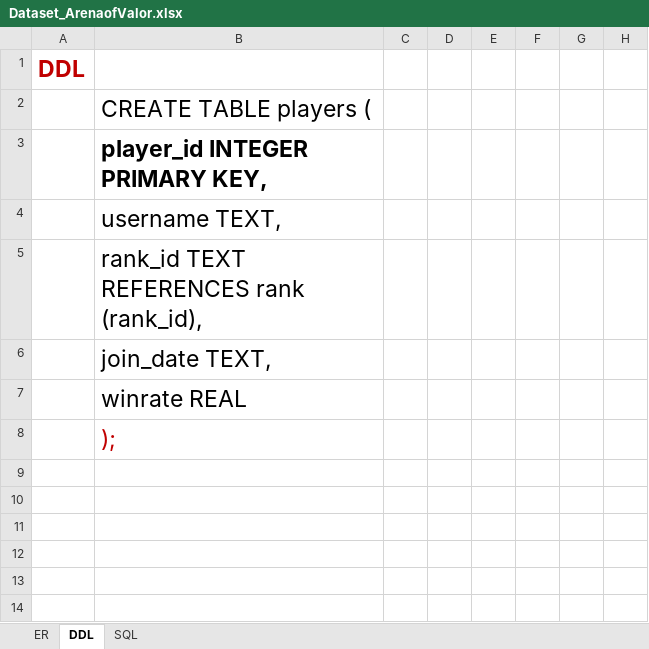
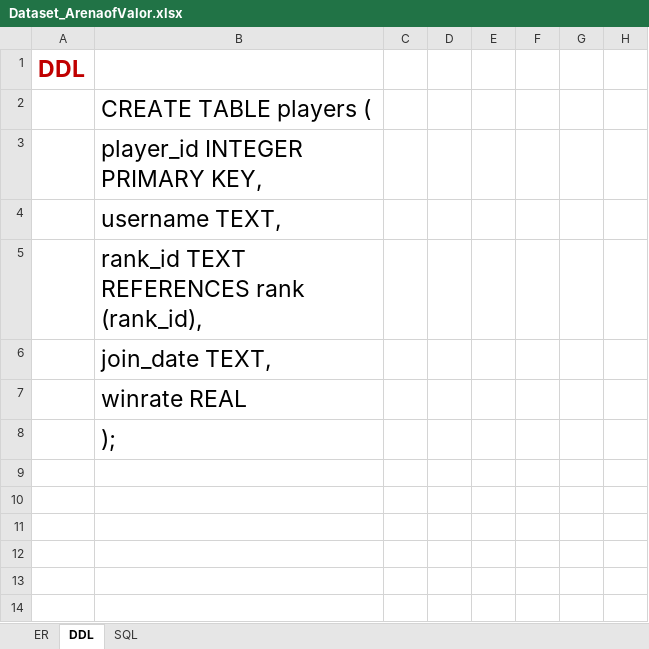
Before and after one commit to XTMay/SQL, an Excel workbook: Project/Arena of Valor/Dataset_ArenaofValor.xlsx, sheet DDL, drawn as a sheet; only a part is shown; values as stored, in another font and other column widths than the file's, no borders; the diff names each change by its address in the sheet, - before the commit and + after, or states it on an @@ line.

```diff
--- a/Project/Arena of Valor/Dataset_ArenaofValor.xlsx (sheet DDL)
+++ b/Project/Arena of Valor/Dataset_ArenaofValor.xlsx (sheet DDL)
-B3 bold: on
+B3 bold: off
-B8 text colour: #C00000
+B8 text colour: black
```
Also changed, not shown: 6 other files.
